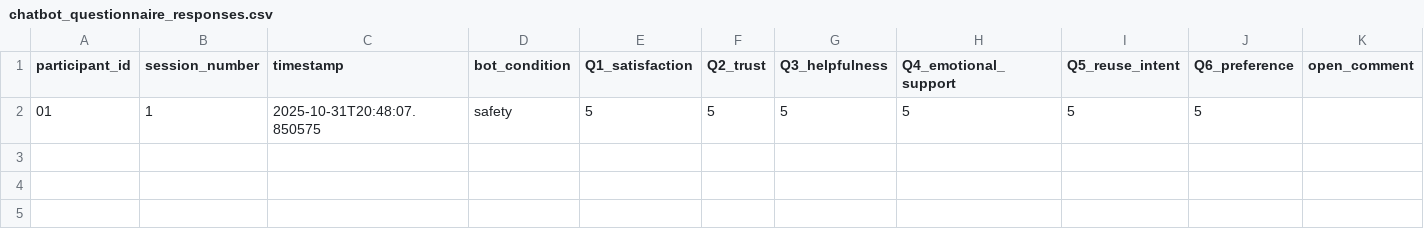
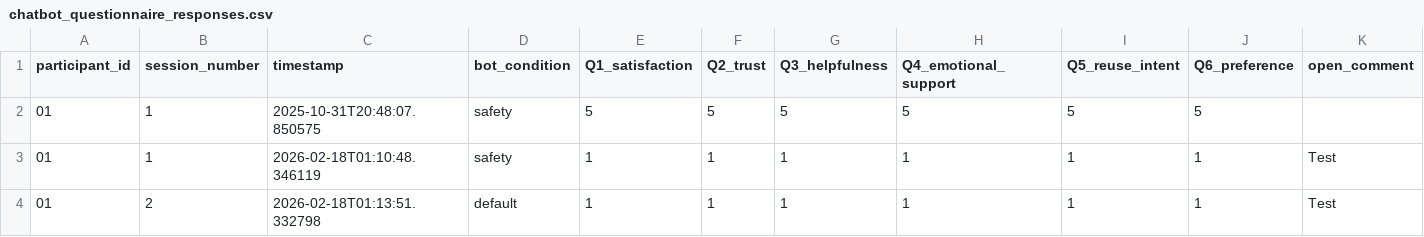
Before and after one commit to GeeKayRubi/artificial-empathy-experiment, a CSV file: chatbot_questionnaire_responses.csv, drawn as a sheet; the diff names each change by its address in the sheet, - before the commit and + after, or states it on an @@ line.

```diff
--- a/chatbot_questionnaire_responses.csv
+++ b/chatbot_questionnaire_responses.csv
+row 3: 01 | 1 | 2026-02-18T01:10:48.346119 | safety | 1 | 1 | 1 | 1 | 1 | 1 | Test
+row 4: 01 | 2 | 2026-02-18T01:13:51.332798 | default | 1 | 1 | 1 | 1 | 1 | 1 | Test
```
Also changed, not shown: chat_logs.csv, demographics_data.csv, 5 other files.
